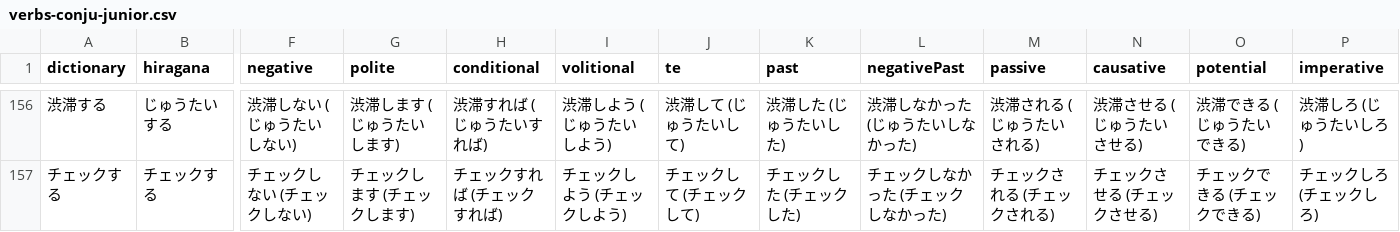
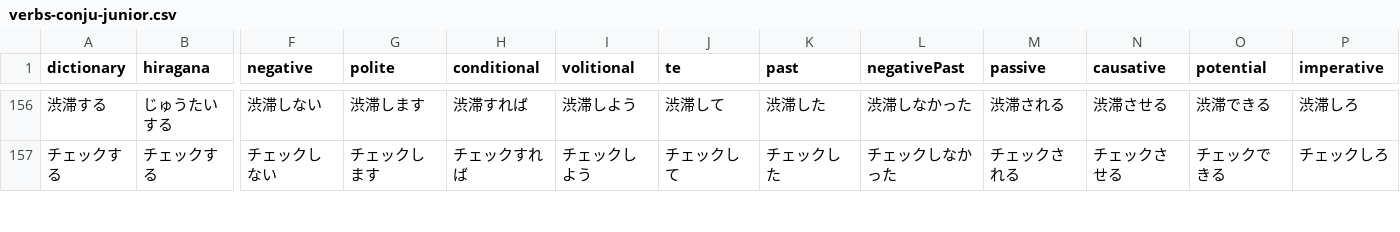
Before and after one commit to cencuansen/simple-pages, a CSV file: japanese/public/json/verbs-conju-junior.csv, drawn as a sheet; only a part is shown, gaps mark what is left out; the diff covers the shown part only; the diff names each change by its address in the sheet, - before the commit and + after, or states it on an @@ line.

```diff
--- a/japanese/public/json/verbs-conju-junior.csv
+++ b/japanese/public/json/verbs-conju-junior.csv
-F156 (negative): 渋滞しない (じゅうたいしない)
+F156 (negative): 渋滞しない
-G156 (polite): 渋滞します (じゅうたいします)
+G156 (polite): 渋滞します
-H156 (conditional): 渋滞すれば (じゅうたいすれば)
+H156 (conditional): 渋滞すれば
-I156 (volitional): 渋滞しよう (じゅうたいしよう)
+I156 (volitional): 渋滞しよう
-J156 (te): 渋滞して (じゅうたいして)
+J156 (te): 渋滞して
-K156 (past): 渋滞した (じゅうたいした)
+K156 (past): 渋滞した
-L156 (negativePast): 渋滞しなかった (じゅうたいしなかった)
+L156 (negativePast): 渋滞しなかった
-M156 (passive): 渋滞される (じゅうたいされる)
+M156 (passive): 渋滞される
-N156 (causative): 渋滞させる (じゅうたいさせる)
+N156 (causative): 渋滞させる
-O156 (potential): 渋滞できる (じゅうたいできる)
+O156 (potential): 渋滞できる
-P156 (imperative): 渋滞しろ (じゅうたいしろ)
+P156 (imperative): 渋滞しろ
-F157 (negative): チェックしない (チェックしない)
+F157 (negative): チェックしない
-G157 (polite): チェックします (チェックします)
+G157 (polite): チェックします
-H157 (conditional): チェックすれば (チェックすれば)
+H157 (conditional): チェックすれば
-I157 (volitional): チェックしよう (チェックしよう)
+I157 (volitional): チェックしよう
-J157 (te): チェックして (チェックして)
+J157 (te): チェックして
-K157 (past): チェックした (チェックした)
+K157 (past): チェックした
-L157 (negativePast): チェックしなかった (チェックしなかった)
+L157 (negativePast): チェックしなかった
-M157 (passive): チェックされる (チェックされる)
+M157 (passive): チェックされる
-N157 (causative): チェックさせる (チェックさせる)
+N157 (causative): チェックさせる
-O157 (potential): チェックできる (チェックできる)
+O157 (potential): チェックできる
-P157 (imperative): チェックしろ (チェックしろ)
+P157 (imperative): チェックしろ
```
Also changed, not shown: 114 edited cells elsewhere in this file, 2 other files.
